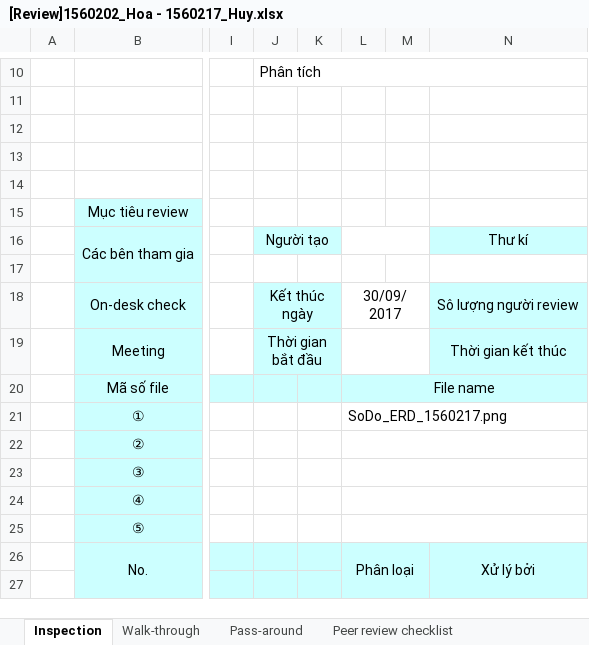
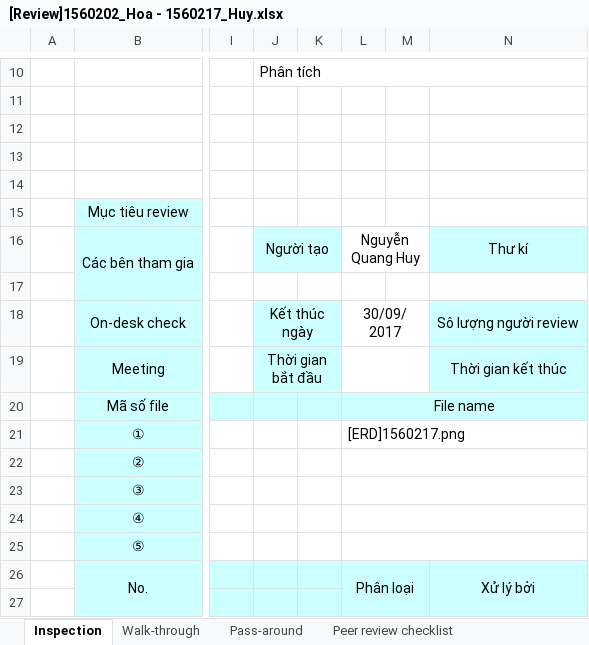
Before and after one commit to NguyenHoa-Hcmus/PTUDCSDL1, an Excel workbook: PTDL_QTKS/[Review]1560202_Hoa - 1560217_Huy.xlsx, sheet Inspection, drawn as a sheet; only a part is shown, gaps mark what is left out; values as stored, in another font and other column widths than the file's, no borders; conditional formats not drawn; the diff names each change by its address in the sheet, - before the commit and + after, or states it on an @@ line.

Commit message:
Update_Review_2

```diff
--- a/PTDL_QTKS/[Review]1560202_Hoa - 1560217_Huy.xlsx (sheet Inspection)
+++ b/PTDL_QTKS/[Review]1560202_Hoa - 1560217_Huy.xlsx (sheet Inspection)
-L16: (empty)
+L16: Nguyễn Quang Huy
-L21: SoDo_ERD_1560217.png
+L21: [ERD]1560217.png
```
Also changed, not shown: charts or pictures, PTDL_QTKS/[Review]1560217_Huy_1560177_Hieu.xlsx.
